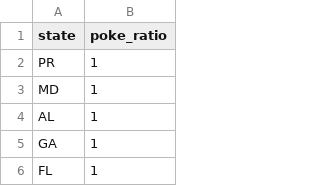
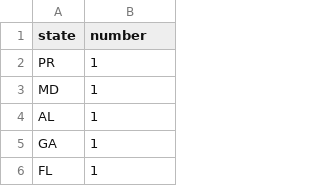
Before and after one commit to MoravianUniversity/moraviancollege.github.io, a CSV file: json/poke_ratio_correct2-test.csv, drawn as a sheet; only a part is shown.

```diff
--- a/json/poke_ratio_correct2-test.csv
+++ b/json/poke_ratio_correct2-test.csv
@@ -1,2 +1,2 @@
-state,poke_ratio
+state,number
 PR,1
```
Also changed, not shown: 1 other file.
